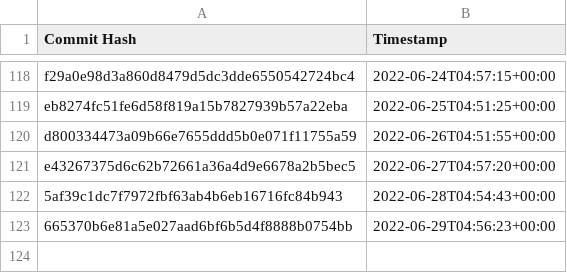
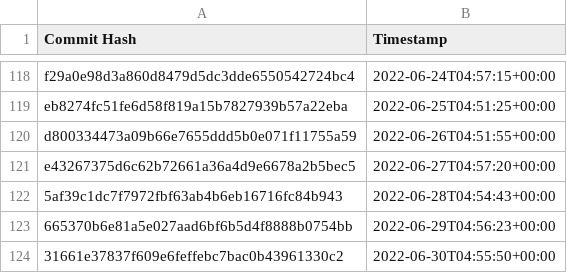
Before and after one commit to the-commons-project/vci-directory, a CSV file: logs/audit-index.csv, drawn as a sheet; only a part is shown, gaps mark what is left out; the diff names each change by its address in the sheet, - before the commit and + after, or states it on an @@ line.

Commit message:
added commit hash to audit index

```diff
--- a/logs/audit-index.csv
+++ b/logs/audit-index.csv
+row 124: 31661e37837f609e6feffebc7bac0b43961330c2 | 2022-06-30T04:55:50+00:00
```
